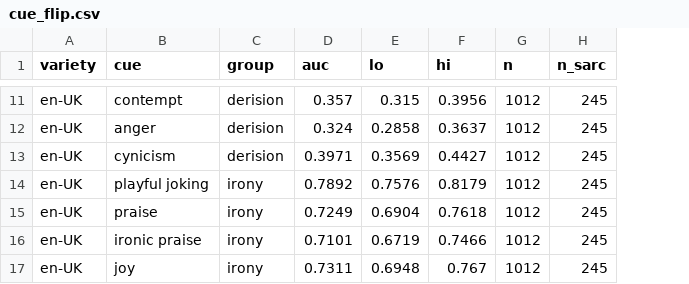
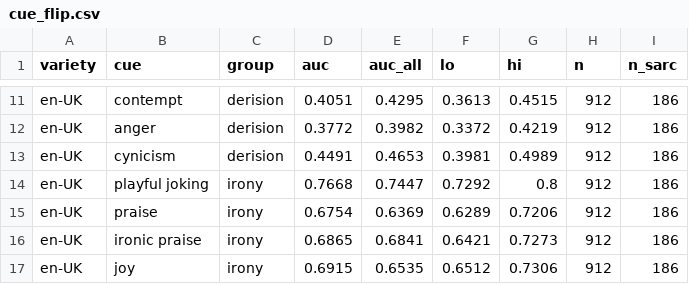
Before and after one commit to Sekinal/alta2026-stargazers, a CSV file: results/paper/cue_flip.csv, drawn as a sheet; only a part is shown, gaps mark what is left out; addresses are those after the commit; the diff covers the shown part only; the diff names each change by its address in the sheet, - before the commit and + after, or states it on an @@ line.

```diff
--- a/results/paper/cue_flip.csv
+++ b/results/paper/cue_flip.csv
+column E (auc_all), rows 11-17: 0.4295 | 0.3982 | 0.4653 | 0.7447 | 0.6369 | 0.6841 | 0.6535
-D11 (auc): 0.357
+D11 (auc): 0.4051
-F11 (lo): 0.315
+F11 (lo): 0.3613
-G11 (hi): 0.3956
+G11 (hi): 0.4515
-H11:H17 (n): 1012
+H11:H17 (n): 912
-I11:I17 (n_sarc): 245
+I11:I17 (n_sarc): 186
-D12 (auc): 0.324
+D12 (auc): 0.3772
-F12 (lo): 0.2858
+F12 (lo): 0.3372
-G12 (hi): 0.3637
+G12 (hi): 0.4219
-D13 (auc): 0.3971
+D13 (auc): 0.4491
-F13 (lo): 0.3569
+F13 (lo): 0.3981
-G13 (hi): 0.4427
+G13 (hi): 0.4989
-D14 (auc): 0.7892
+D14 (auc): 0.7668
-F14 (lo): 0.7576
+F14 (lo): 0.7292
-G14 (hi): 0.8179
+G14 (hi): 0.8
-D15 (auc): 0.7249
+D15 (auc): 0.6754
-F15 (lo): 0.6904
+F15 (lo): 0.6289
-G15 (hi): 0.7618
+G15 (hi): 0.7206
-D16 (auc): 0.7101
+D16 (auc): 0.6865
-F16 (lo): 0.6719
+F16 (lo): 0.6421
-G16 (hi): 0.7466
+G16 (hi): 0.7273
-D17 (auc): 0.7311
+D17 (auc): 0.6915
-F17 (lo): 0.6948
+F17 (lo): 0.6512
-G17 (hi): 0.767
+G17 (hi): 0.7306
```
Also changed, not shown: 45 edited cells elsewhere in this file, 27 other files.
